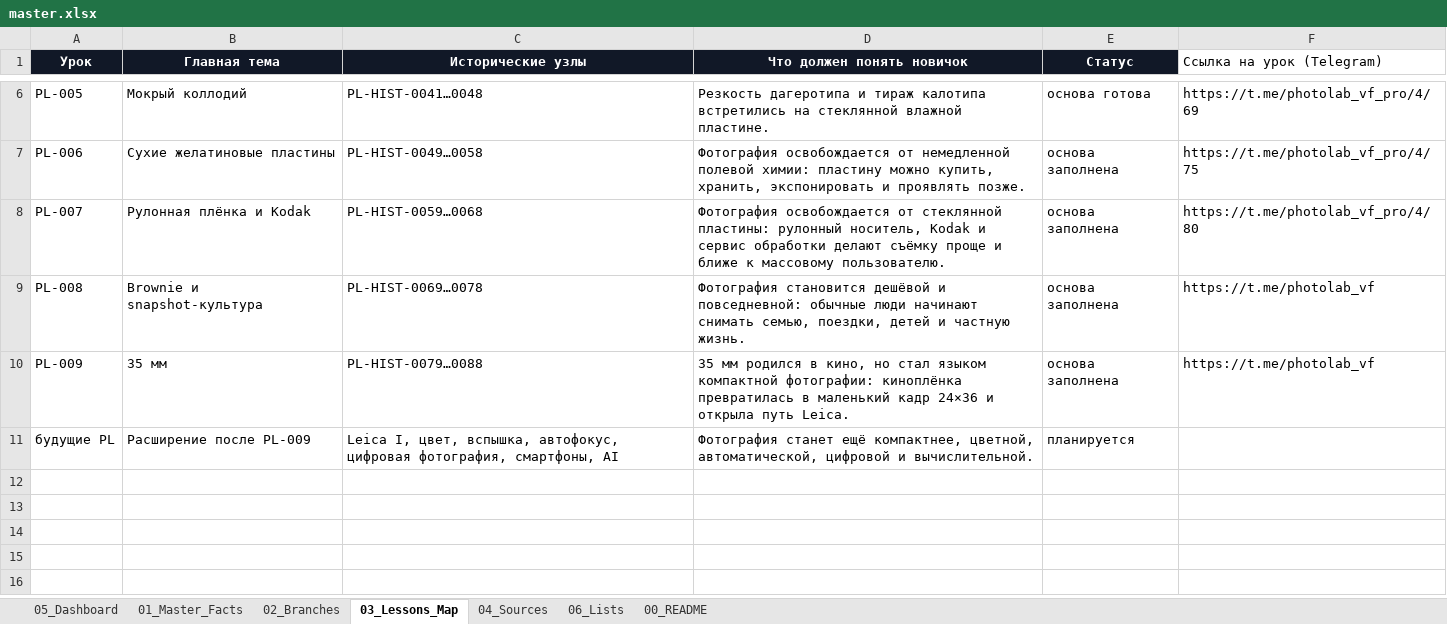
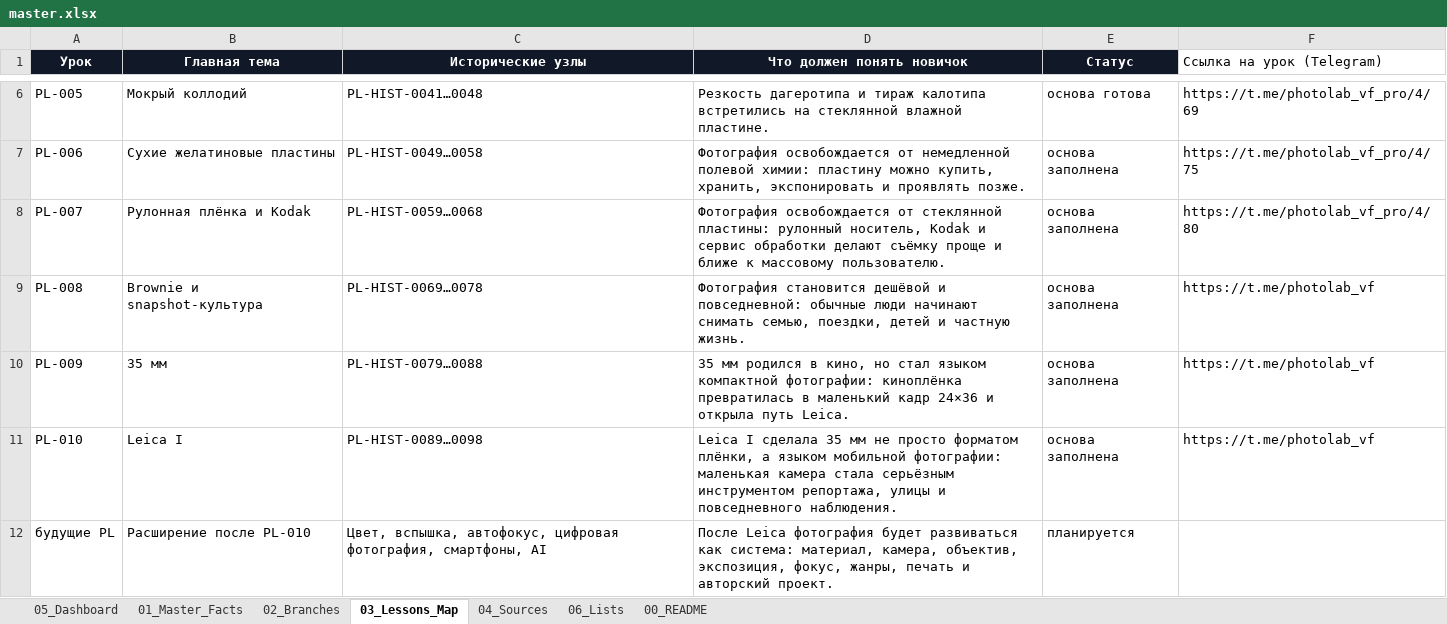
Before and after one commit to 1sahslava-dev/photolab-map, an Excel workbook: data/master.xlsx, sheet 03_Lessons_Map, drawn as a sheet; only a part is shown, gaps mark what is left out; values as stored, in another font and other column widths than the file's, no borders; table styles not drawn; addresses are those after the commit; the diff names each change by its address in the sheet, - before the commit and + after, or states it on an @@ line.

```diff
--- a/data/master.xlsx (sheet 03_Lessons_Map)
+++ b/data/master.xlsx (sheet 03_Lessons_Map)
+row 11: PL-010 | Leica I | PL-HIST-0089…0098 | Leica I сделала 35 мм не просто форматом плёнки, а языком мобильной фотографии: маленькая камера стала серьёзным инструментом репортажа, улицы и повседневного наблюдения. | основа заполнена | https://t.me/photolab_vf
-B12 (Главная тема): Расширение после PL-009
+B12 (Главная тема): Расширение после PL-010
-C12 (Исторические узлы): Leica I, цвет, вспышка, автофокус,…
+C12 (Исторические узлы): Цвет, вспышка, автофокус,…
-D12 (Что должен понять новичок): Фотография станет ещё компактнее, цветной, автоматической, цифровой и вычислительной.
+D12 (Что должен понять новичок): После Leica фотография будет развиваться как система: материал, камера, объектив, экспозиция, фокус, жанры, печать и авторский проект.
```
Also changed, not shown: sheet 01_Master_Facts, sheet 04_Sources, sheet 05_Dashboard, sheet 06_Lists, sheet 00_README, sheet 02_Branches, charts or pictures, 4 other files.
